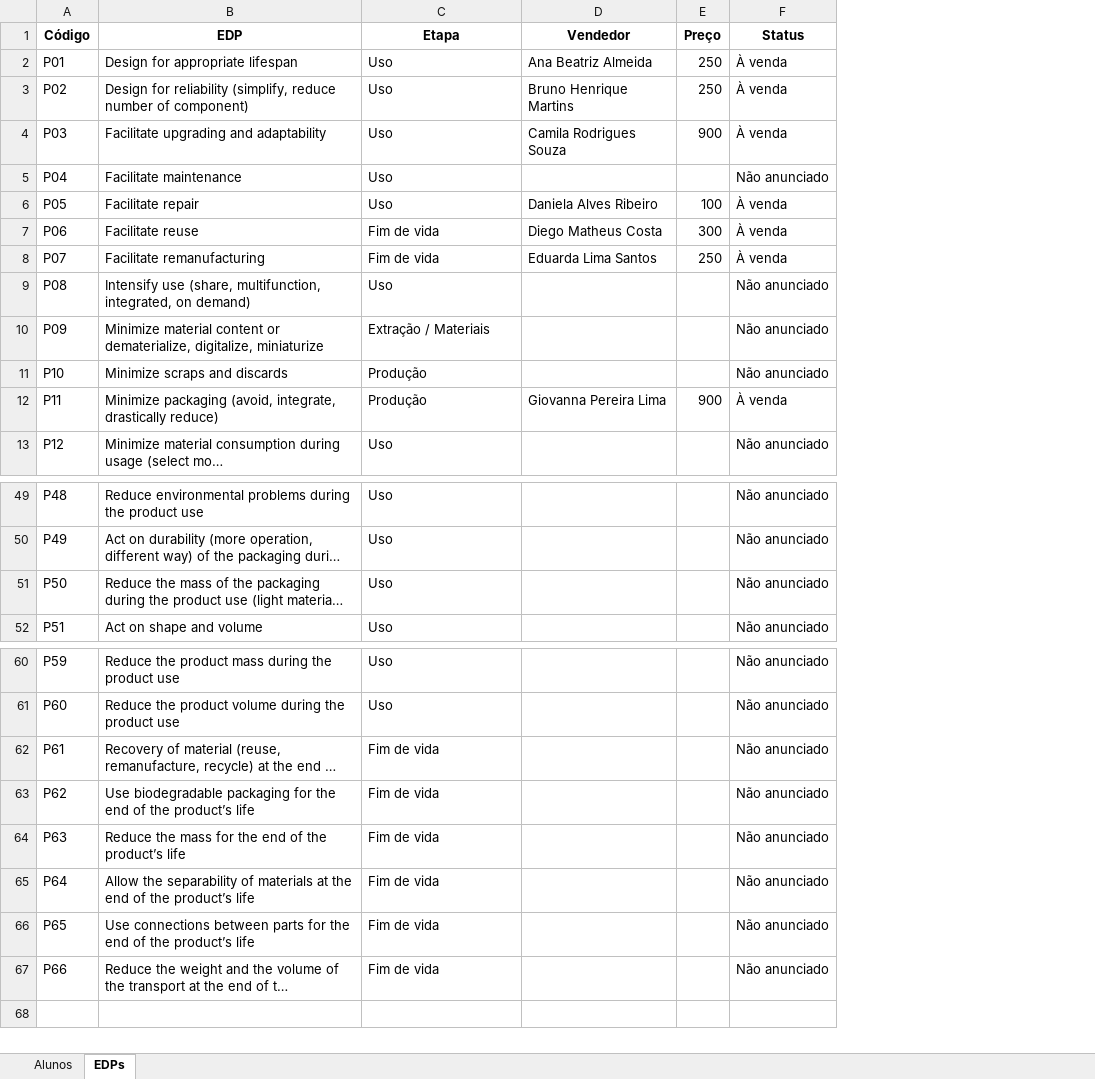
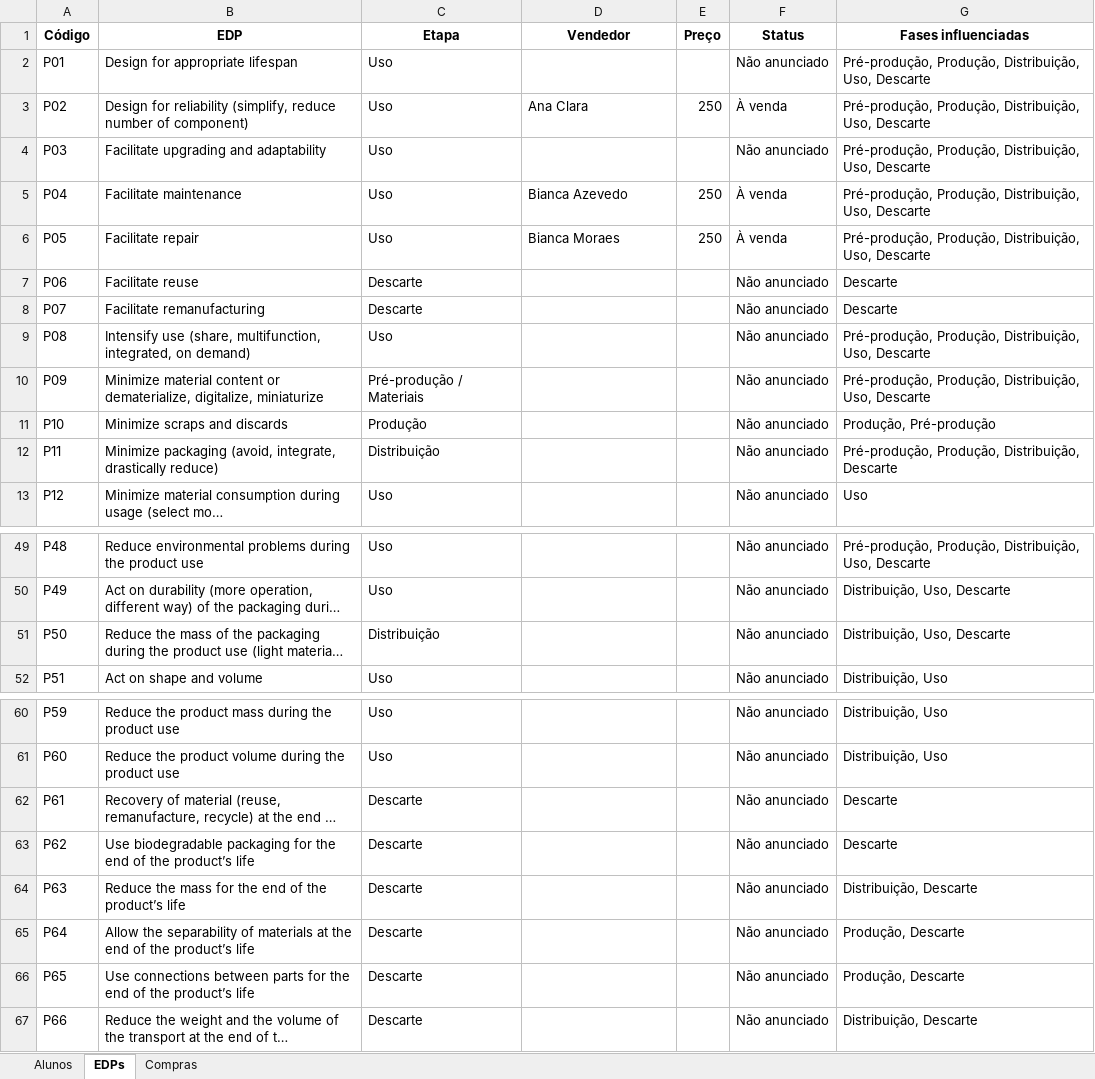
Before and after one commit to ilacheUFF/EDP_MARKET, an Excel workbook: EDP_MARKET.xlsx, sheet EDPs, drawn as a sheet; only a part is shown, gaps mark what is left out; long unchanged cells end in …; values as stored, in another font and other column widths than the file's, no borders; the diff covers the shown part only; the diff names each change by its address in the sheet, - before the commit and + after, or states it on an @@ line.

```diff
--- a/EDP_MARKET.xlsx (sheet EDPs)
+++ b/EDP_MARKET.xlsx (sheet EDPs)
+sheet tab: Compras
+column G (Fases influenciadas), rows 2-13: Pré-produção, Produção, Distribuição, Uso, Descarte | Pré-produção, Produção, Distribuição, Uso, Descarte | Pré-produção, Produção, Distribuição, Uso, Descarte | Pré-produção, Produção, Distribuição, Uso, Descarte | Pré-produção, Produção, Distribuição, Uso, Descarte | Descarte | Descarte | Pré-produção, Produção, Distribuição, Uso, Descarte | Pré-produção, Produção, Distribuição, Uso, Descarte | Produção, Pré-produção | Pré-produção, Produção, Distribuição, Descarte | Uso; rows 49-52: Pré-produção, Produção, Distribuição, Uso, Descarte | Distribuição, Uso, Descarte | Distribuição, Uso, Descarte | Distribuição, Uso; rows 60-67: Distribuição, Uso | Distribuição, Uso | Descarte | Descarte | Distribuição, Descarte | Produção, Descarte | Produção, Descarte | Distribuição, Descarte
-D2 (Vendedor): Ana Beatriz Almeida
+D2 (Vendedor): (empty)
-E2 (Preço): 250
+E2 (Preço): (empty)
-F2 (Status): À venda
+F2 (Status): Não anunciado
-D3 (Vendedor): Bruno Henrique Martins
+D3 (Vendedor): Ana Clara
-D4 (Vendedor): Camila Rodrigues Souza
+D4 (Vendedor): (empty)
-E4 (Preço): 900
+E4 (Preço): (empty)
-F4 (Status): À venda
+F4 (Status): Não anunciado
-D5 (Vendedor): (empty)
+D5 (Vendedor): Bianca Azevedo
-E5 (Preço): (empty)
+E5 (Preço): 250
-F5 (Status): Não anunciado
+F5 (Status): À venda
-D6 (Vendedor): Daniela Alves Ribeiro
+D6 (Vendedor): Bianca Moraes
-E6 (Preço): 100
+E6 (Preço): 250
-C7:C8 (Etapa): Fim de vida
+C7:C8 (Etapa): Descarte
-D7 (Vendedor): Diego Matheus Costa
+D7 (Vendedor): (empty)
-E7 (Preço): 300
+E7 (Preço): (empty)
-F7:F8 (Status): À venda
+F7:F8 (Status): Não anunciado
-D8 (Vendedor): Eduarda Lima Santos
+D8 (Vendedor): (empty)
-E8 (Preço): 250
+E8 (Preço): (empty)
-C10 (Etapa): Extração / Materiais
+C10 (Etapa): Pré-produção / Materiais
-C12 (Etapa): Produção
+C12 (Etapa): Distribuição
-D12 (Vendedor): Giovanna Pereira Lima
+D12 (Vendedor): (empty)
-E12 (Preço): 900
+E12 (Preço): (empty)
-F12 (Status): À venda
+F12 (Status): Não anunciado
-C51 (Etapa): Uso
+C51 (Etapa): Distribuição
-C62:C67 (Etapa): Fim de vida
+C62:C67 (Etapa): Descarte
```
Also changed, not shown: 16 edited cells elsewhere in this sheet, sheet Alunos, 1 other file.
